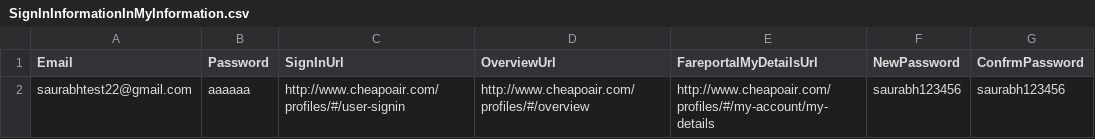
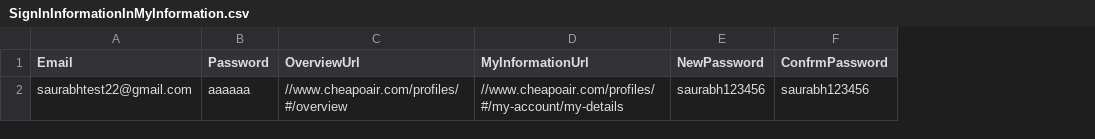
Before and after one commit to vishalsharma083/Fareportal.UserProfile.Web.UI.Tests, a CSV file: AppData/SignInInformationInMyInformation.csv, drawn as a sheet; removed rows and columns are numbered as before the commit, all else as after; the diff names each change by its address in the sheet, - before the commit and + after, or states it on an @@ line.

```diff
--- a/AppData/SignInInformationInMyInformation.csv
+++ b/AppData/SignInInformationInMyInformation.csv
-column C (SignInUrl), row 2: http://www.cheapoair.com/profiles/#/user-signin
-column E (FareportalMyDetailsUrl), row 2: http://www.cheapoair.com/profiles/#/my-account/my-details
+column D (MyInformationUrl), row 2: //www.cheapoair.com/profiles/#/my-account/my-details
-C2 (OverviewUrl): http://www.cheapoair.com/profiles/#/overview
+C2 (OverviewUrl): //www.cheapoair.com/profiles/#/overview
```
Also changed, not shown: 2 other files.
